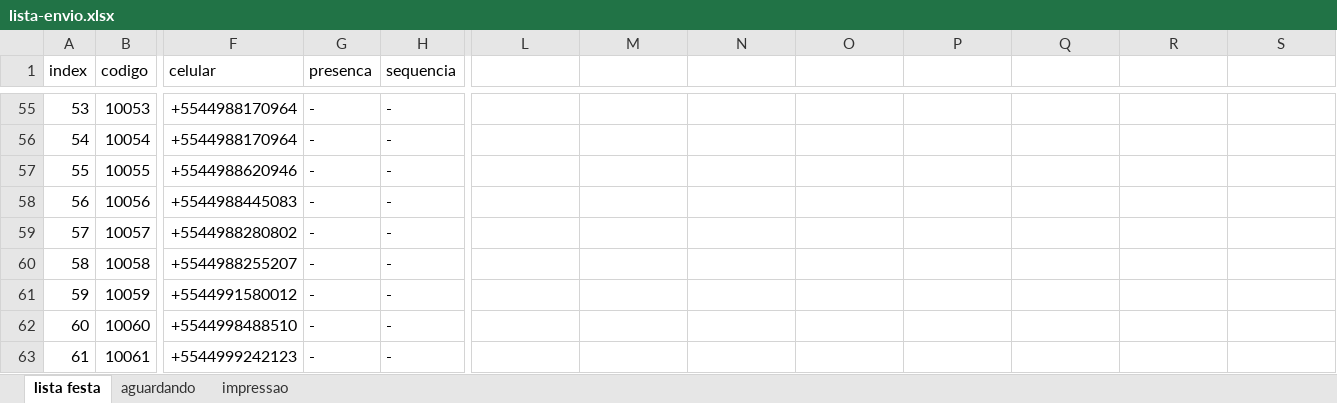
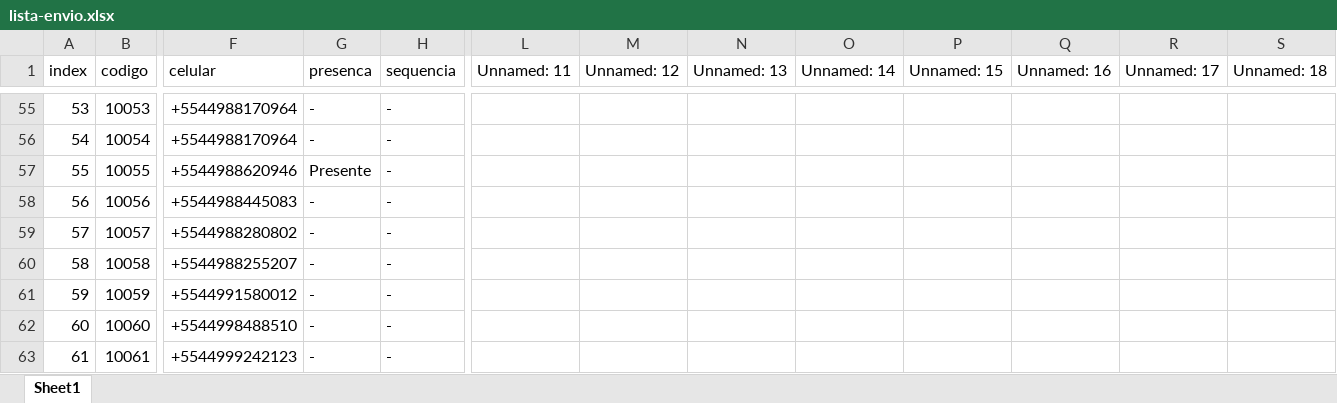
Before and after one commit to MarceloGalliDev/BarsCodeKivy, an Excel workbook: tabela/lista-envio.xlsx, sheet Sheet1, drawn as a sheet; only a part is shown, gaps mark what is left out; values as stored, in another font and other column widths than the file's, no cell formats; the diff names each change by its address in the sheet, - before the commit and + after, or states it on an @@ line.

```diff
--- a/tabela/lista-envio.xlsx (sheet Sheet1)
+++ b/tabela/lista-envio.xlsx (sheet Sheet1)
-sheet tab: lista festa
+sheet tab: Sheet1
-sheet tab: aguardando
-sheet tab: impressao
-L1: (empty)
+L1: Unnamed: 11
-M1: (empty)
+M1: Unnamed: 12
-N1: (empty)
+N1: Unnamed: 13
-O1: (empty)
+O1: Unnamed: 14
-P1: (empty)
+P1: Unnamed: 15
-Q1: (empty)
+Q1: Unnamed: 16
-R1: (empty)
+R1: Unnamed: 17
-S1: (empty)
+S1: Unnamed: 18
-G57 (presenca): -
+G57 (presenca): Presente
```
Also changed, not shown: cell formats, 4 other files.
